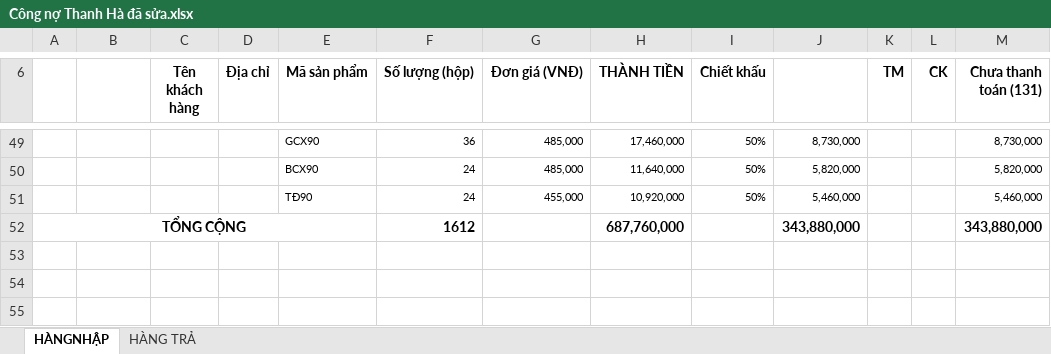
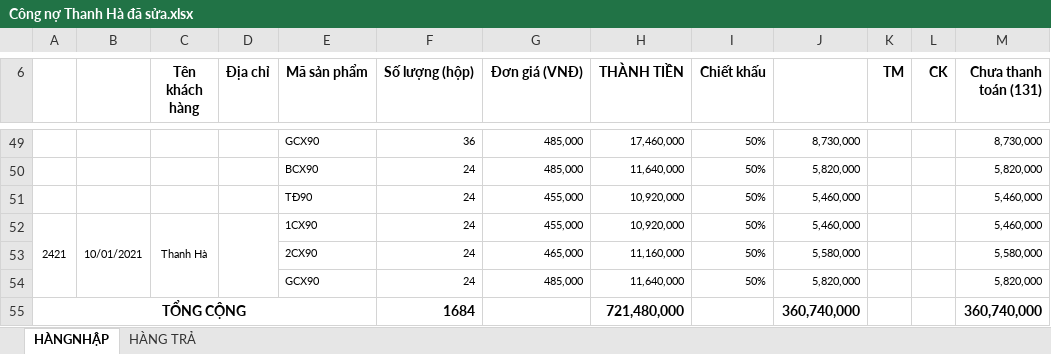
Before and after one commit to lexusna98/HangWorkspace, an Excel workbook: KẾ TOÁN - THÁI HẰNG/CÔNG NỢ/THANH HÀ/Công nợ Thanh Hà đã sửa.xlsx, sheet HÀNGNHẬP, drawn as a sheet; only a part is shown, gaps mark what is left out; values as stored, in another font and other column widths than the file's, no borders; removed rows and columns are numbered as before the commit, all else as after; the diff names each change by its address in the sheet, - before the commit and + after, or states it on an @@ line.

```diff
--- a/KẾ TOÁN - THÁI HẰNG/CÔNG NỢ/THANH HÀ/Công nợ Thanh Hà đã sửa.xlsx (sheet HÀNGNHẬP)
+++ b/KẾ TOÁN - THÁI HẰNG/CÔNG NỢ/THANH HÀ/Công nợ Thanh Hà đã sửa.xlsx (sheet HÀNGNHẬP)
-row 52: TỔNG CỘNG |  |  |  |  | 1612 |  | 687,760,000 |  | 343,880,000 |  |  | 343,880,000
+row 52: 2421 | 10/01/2021 | Thanh Hà |  | 1CX90 | 24 | 455,000 | 10,920,000 | 50% | 5,460,000 |  |  | 5,460,000
+row 53:  |  |  |  | 2CX90 | 24 | 465,000 | 11,160,000 | 50% | 5,580,000 |  |  | 5,580,000
+row 54:  |  |  |  | GCX90 | 24 | 485,000 | 11,640,000 | 50% | 5,820,000 |  |  | 5,820,000
+row 55: TỔNG CỘNG |  |  |  |  | 1684 |  | 721,480,000 |  | 360,740,000 |  |  | 360,740,000
```
Also changed, not shown: sheet HÀNG TRẢ, KẾ TOÁN - THÁI HẰNG/Báo cáo/EXCEL/2021/NANOMILK 1_2021.xlsx, KẾ TOÁN - THÁI HẰNG/CÔNG NỢ/CHỊ TUYẾT SÀI GÒN/công nợ chị tuyết TPHCM.xlsx, 2 other files.
